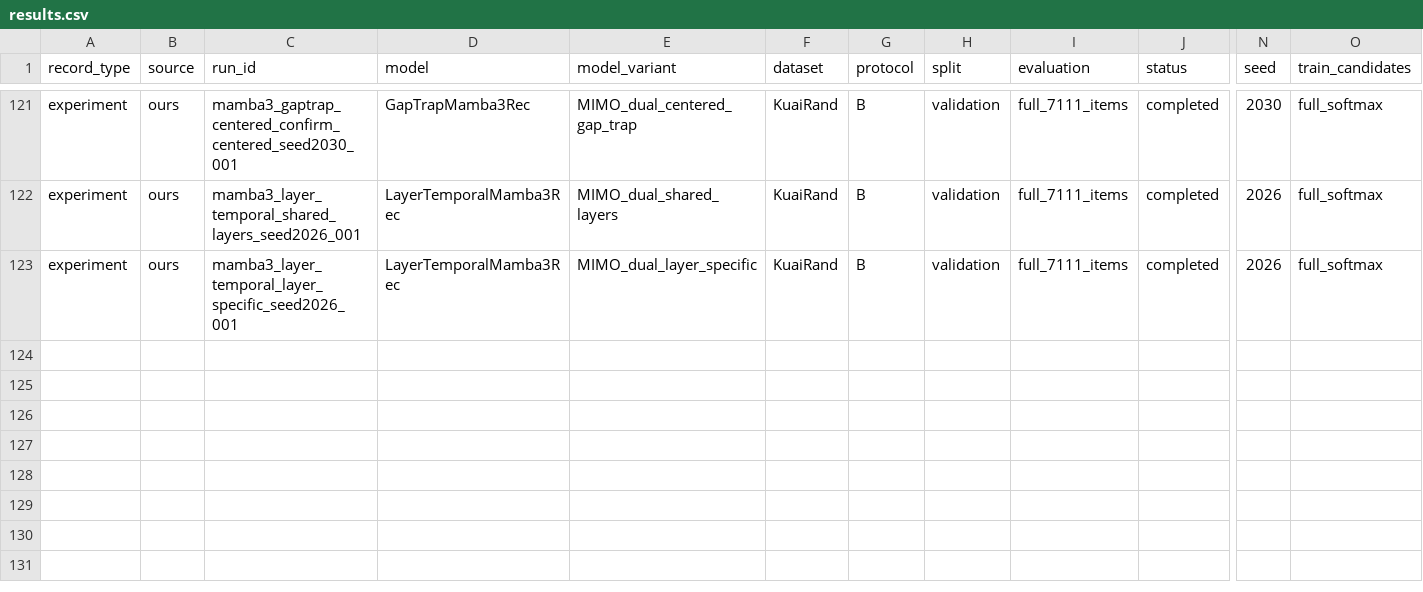
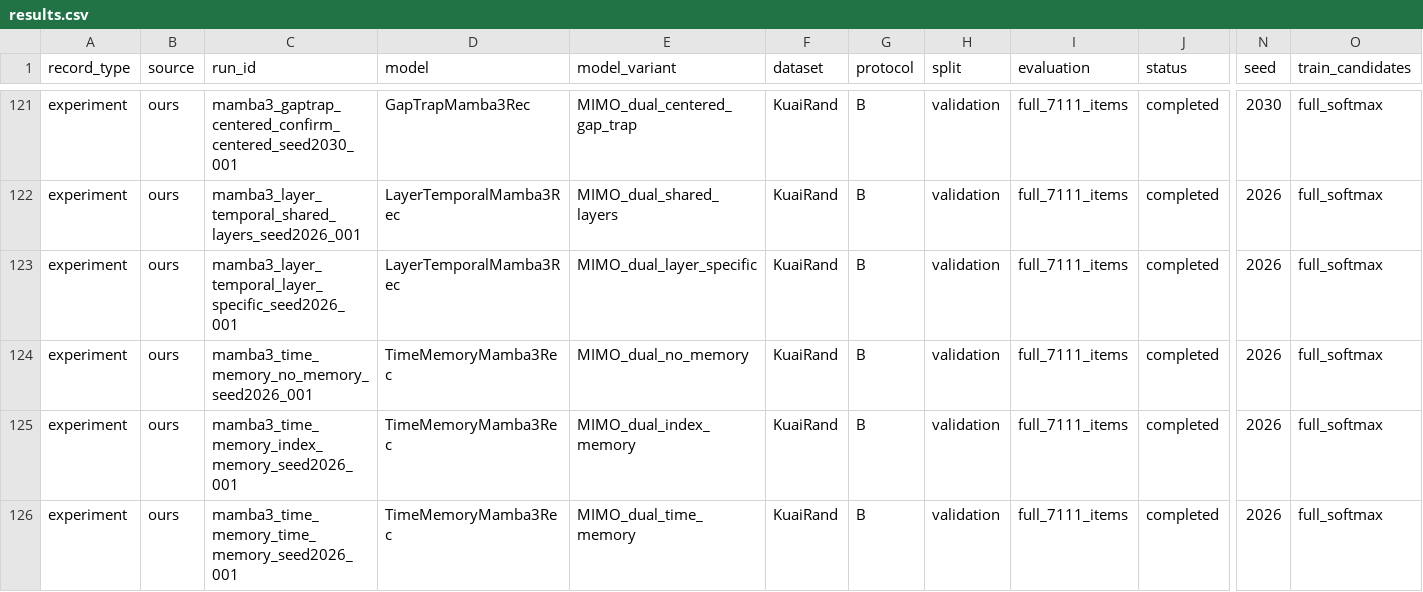
Before and after one commit to berdov/diplom, a CSV file: experiments/results.csv, drawn as a sheet; only a part is shown, gaps mark what is left out; rows hold the shown columns only; the diff names each change by its address in the sheet, - before the commit and + after, or states it on an @@ line.

Commit message:
Publish limited time-addressed memory pilot results

```diff
--- a/experiments/results.csv
+++ b/experiments/results.csv
+row 124: experiment | ours | mamba3_time_memory_no_memory_seed2026_001 | TimeMemoryMamba3Rec | MIMO_dual_no_memory | KuaiRand | B | validation | full_7111_items | completed | 2026 | full_softmax
+row 125: experiment | ours | mamba3_time_memory_index_memory_seed2026_001 | TimeMemoryMamba3Rec | MIMO_dual_index_memory | KuaiRand | B | validation | full_7111_items | completed | 2026 | full_softmax
+row 126: experiment | ours | mamba3_time_memory_time_memory_seed2026_001 | TimeMemoryMamba3Rec | MIMO_dual_time_memory | KuaiRand | B | validation | full_7111_items | completed | 2026 | full_softmax
```
Also changed, not shown: 6 other files.
